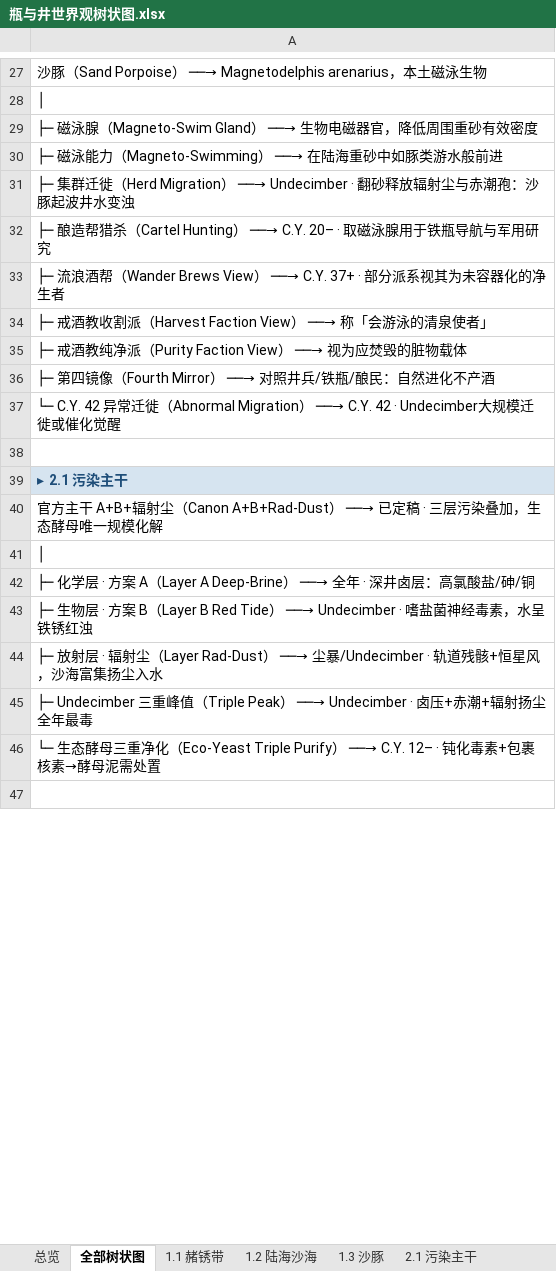
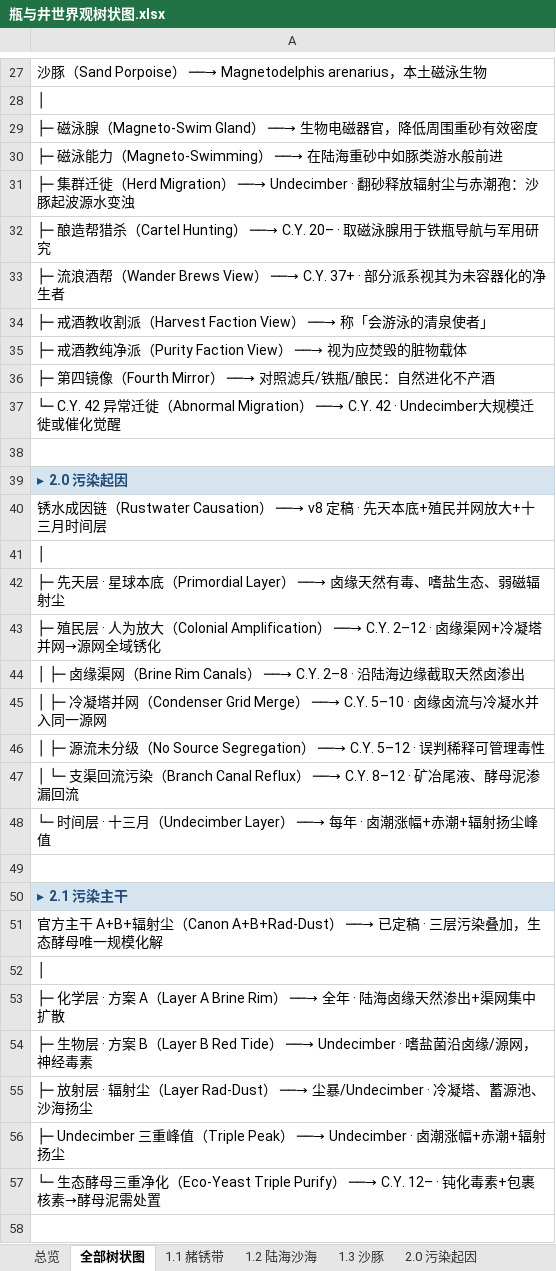
Before and after one commit to chalo0518-ctrl/CLADOS_POE2_BDG-UILDING, an Excel workbook: 瓶与井世界观树状图.xlsx, sheet 全部树状图, drawn as a sheet; only a part is shown, gaps mark what is left out; values as stored, in another font and other column widths than the file's, no borders; addresses are those after the commit; the diff covers the shown part only; the diff names each change by its address in the sheet, - before the commit and + after, or states it on an @@ line.

```diff
--- a/瓶与井世界观树状图.xlsx (sheet 全部树状图)
+++ b/瓶与井世界观树状图.xlsx (sheet 全部树状图)
+sheet tab: 2.0 污染起因
-A31: …沙豚起波井水变浊
+A31: …沙豚起波源水变浊
-A36: ├─ 第四镜像（Fourth Mirror） ──→ 对照井兵/铁瓶/酿民：自然进化不产酒
+A36: ├─ 第四镜像（Fourth Mirror） ──→ 对照滤兵/铁瓶/酿民：自然进化不产酒
+row 38: (empty)
+row 39: ▸ 2.0 污染起因
+row 40: 锈水成因链（Rustwater Causation） ──→ v8 定稿 · 先天本底+殖民并网放大+十三月时间层
+row 41: │
+row 42: ├─ 先天层 · 星球本底（Primordial Layer） ──→ 卤缘天然有毒、嗜盐生态、弱磁辐射尘
+row 43: ├─ 殖民层 · 人为放大（Colonial Amplification） ──→ C.Y. 2–12 · 卤缘渠网+冷凝塔并网→源网全域锈化
+row 44: │ ├─ 卤缘渠网（Brine Rim Canals） ──→ C.Y. 2–8 · 沿陆海边缘截取天然卤渗出
+row 45: │ ├─ 冷凝塔并网（Condenser Grid Merge） ──→ C.Y. 5–10 · 卤缘卤流与冷凝水并入同一源网
+row 46: │ ├─ 源流未分级（No Source Segregation） ──→ C.Y. 5–12 · 误判稀释可管理毒性
+row 47: │ └─ 支渠回流污染（Branch Canal Reflux） ──→ C.Y. 8–12 · 矿冶尾液、酵母泥渗漏回流
+row 48: └─ 时间层 · 十三月（Undecimber Layer） ──→ 每年 · 卤潮涨幅+赤潮+辐射扬尘峰值
-A53: …A（Layer A Deep-Brine） ──→ 全年 · 深井卤层：高氯酸盐/砷/铜
+A53: …A（Layer A Brine Rim） ──→ 全年 · 陆海卤缘天然渗出+渠网集中扩散
-A54: …· 嗜盐菌神经毒素，水呈铁锈红浊
+A54: …· 嗜盐菌沿卤缘/源网，神经毒素
-A55: …尘暴/Undecimber · 轨道残骸+恒星风，沙海富集扬尘入水
+A55: …尘暴/Undecimber · 冷凝塔、蓄源池、沙海扬尘
-A56: …──→ Undecimber · 卤压+赤潮+辐射扬尘全年最毒
+A56: …──→ Undecimber · 卤潮涨幅+赤潮+辐射扬尘
```
Also changed, not shown: 11 added rows, 1 removed row and 32 edited cells elsewhere in this sheet, sheet 总览, sheet 2.2 垦区源网, sheet 2.1 污染主干, sheet 1.2 陆海沙海, sheet 8. 叙事入口, sheet 4. 历史脉络, 7 more sheets, other sheet tabs, Coiling_Bolts_Blood_Mage_BD指南.xlsx, Grim_Pillars_Oracle_BD指南.xlsx, 18 other files.
